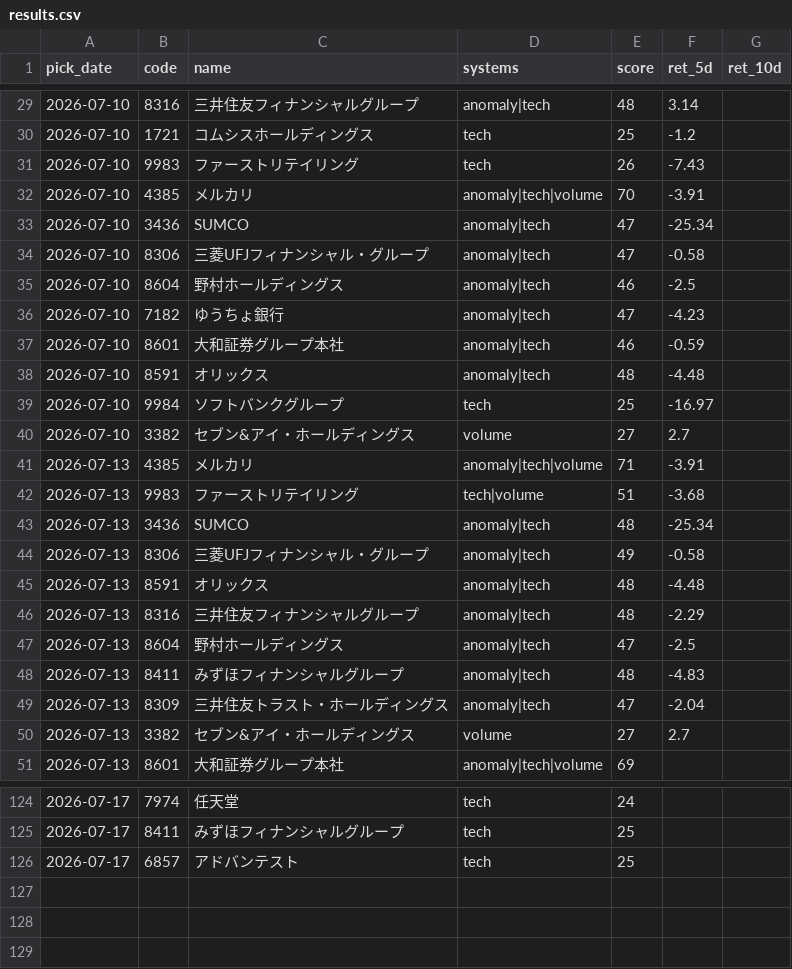
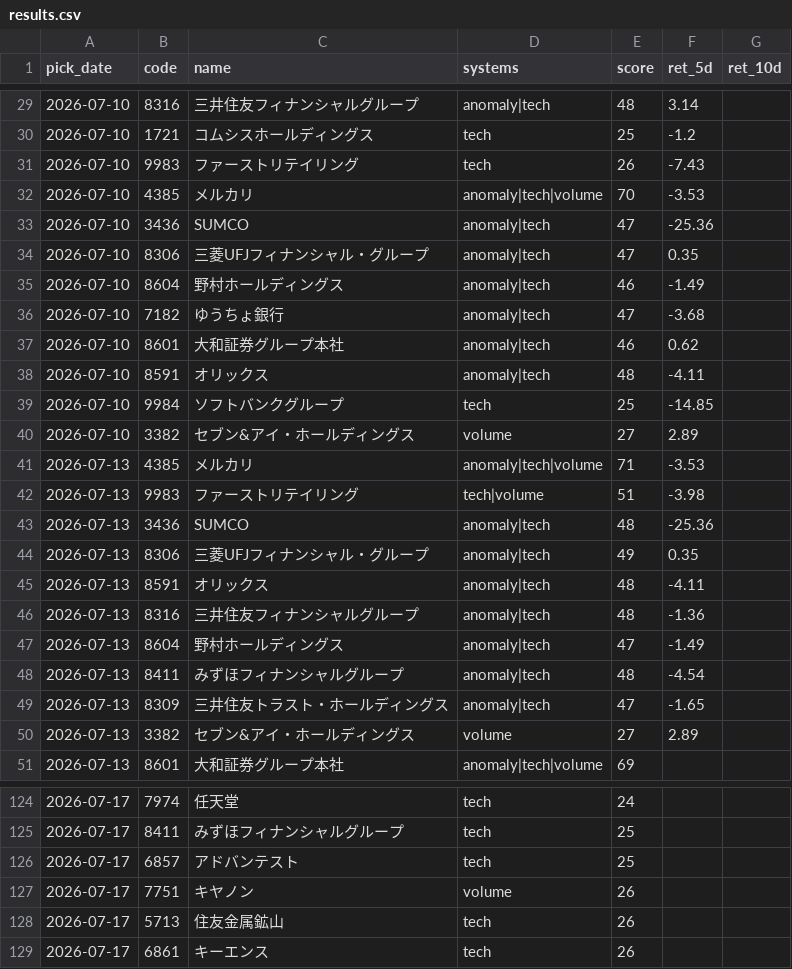
Before and after one commit to Resapan159/Kabu-app, a CSV file: history/results.csv, drawn as a sheet; only a part is shown, gaps mark what is left out.

```diff
--- a/history/results.csv
+++ b/history/results.csv
@@ -31,21 +31,21 @@ pick_date,code,name,systems,score,ret_5d,ret_10d
 2026-07-10,9983,ファーストリテイリング,tech,26,-7.43,
-2026-07-10,4385,メルカリ,anomaly|tech|volume,70,-3.91,
-2026-07-10,3436,SUMCO,anomaly|tech,47,-25.34,
-2026-07-10,8306,三菱UFJフィナンシャル・グループ,anomaly|tech,47,-0.58,
-2026-07-10,8604,野村ホールディングス,anomaly|tech,46,-2.5,
-2026-07-10,7182,ゆうちょ銀行,anomaly|tech,47,-4.23,
-2026-07-10,8601,大和証券グループ本社,anomaly|tech,46,-0.59,
-2026-07-10,8591,オリックス,anomaly|tech,48,-4.48,
-2026-07-10,9984,ソフトバンクグループ,tech,25,-16.97,
-2026-07-10,3382,セブン&アイ・ホールディングス,volume,27,2.7,
-2026-07-13,4385,メルカリ,anomaly|tech|volume,71,-3.91,
-2026-07-13,9983,ファーストリテイリング,tech|volume,51,-3.68,
-2026-07-13,3436,SUMCO,anomaly|tech,48,-25.34,
-2026-07-13,8306,三菱UFJフィナンシャル・グループ,anomaly|tech,49,-0.58,
-2026-07-13,8591,オリックス,anomaly|tech,48,-4.48,
-2026-07-13,8316,三井住友フィナンシャルグループ,anomaly|tech,48,-2.29,
-2026-07-13,8604,野村ホールディングス,anomaly|tech,47,-2.5,
-2026-07-13,8411,みずほフィナンシャルグループ,anomaly|tech,48,-4.83,
-2026-07-13,8309,三井住友トラスト・ホールディングス,anomaly|tech,47,-2.04,
-2026-07-13,3382,セブン&アイ・ホールディングス,volume,27,2.7,
+2026-07-10,4385,メルカリ,anomaly|tech|volume,70,-3.53,
+2026-07-10,3436,SUMCO,anomaly|tech,47,-25.36,
+2026-07-10,8306,三菱UFJフィナンシャル・グループ,anomaly|tech,47,0.35,
+2026-07-10,8604,野村ホールディングス,anomaly|tech,46,-1.49,
+2026-07-10,7182,ゆうちょ銀行,anomaly|tech,47,-3.68,
+2026-07-10,8601,大和証券グループ本社,anomaly|tech,46,0.62,
+2026-07-10,8591,オリックス,anomaly|tech,48,-4.11,
+2026-07-10,9984,ソフトバンクグループ,tech,25,-14.85,
+2026-07-10,3382,セブン&アイ・ホールディングス,volume,27,2.89,
+2026-07-13,4385,メルカリ,anomaly|tech|volume,71,-3.53,
+2026-07-13,9983,ファーストリテイリング,tech|volume,51,-3.98,
+2026-07-13,3436,SUMCO,anomaly|tech,48,-25.36,
+2026-07-13,8306,三菱UFJフィナンシャル・グループ,anomaly|tech,49,0.35,
+2026-07-13,8591,オリックス,anomaly|tech,48,-4.11,
+2026-07-13,8316,三井住友フィナンシャルグループ,anomaly|tech,48,-1.36,
+2026-07-13,8604,野村ホールディングス,anomaly|tech,47,-1.49,
+2026-07-13,8411,みずほフィナンシャルグループ,anomaly|tech,48,-4.54,
+2026-07-13,8309,三井住友トラスト・ホールディングス,anomaly|tech,47,-1.65,
+2026-07-13,3382,セブン&アイ・ホールディングス,volume,27,2.89,
 2026-07-13,8601,大和証券グループ本社,anomaly|tech|volume,69,,
@@ -126 +126,4 @@ pick_date,code,name,systems,score,ret_5d,ret_10d
 2026-07-17,6857,アドバンテスト,tech,25,,
+2026-07-17,7751,キヤノン,volume,26,,
+2026-07-17,5713,住友金属鉱山,tech,26,,
+2026-07-17,6861,キーエンス,tech,26,,
```
Also changed, not shown: history/picks.csv, 3 other files.
